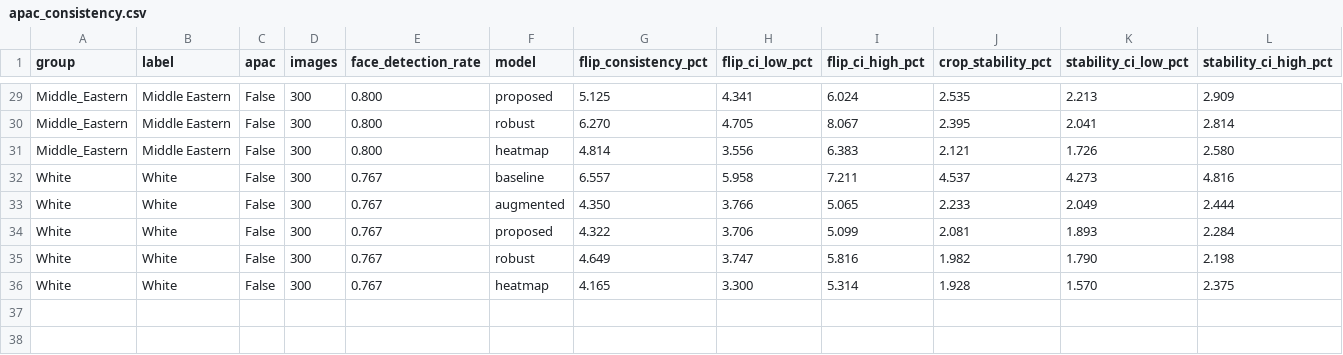
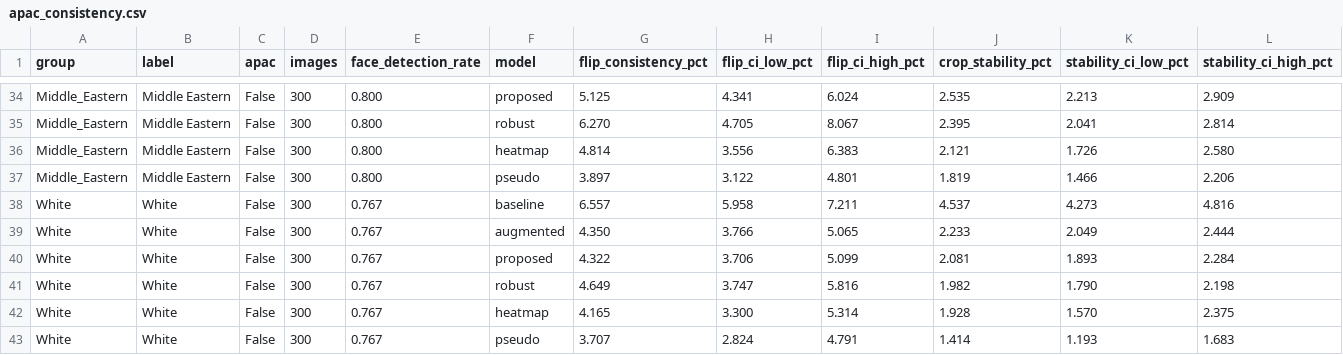
Before and after one commit to kg502841-lang/APAC-Face, a CSV file: results/apac_consistency.csv, drawn as a sheet; only a part is shown, gaps mark what is left out; the diff covers the shown part only.

```diff
--- a/results/apac_consistency.csv
+++ b/results/apac_consistency.csv
@@ -31,2 +36,3 @@ Middle_Eastern,Middle Eastern,False,300,0.800,robust,6.270,4.705,8.067,2.395,2.0
 Middle_Eastern,Middle Eastern,False,300,0.800,heatmap,4.814,3.556,6.383,2.121,1.726,2.580
+Middle_Eastern,Middle Eastern,False,300,0.800,pseudo,3.897,3.122,4.801,1.819,1.466,2.206
 White,White,False,300,0.767,baseline,6.557,5.958,7.211,4.537,4.273,4.816
@@ -36 +42,2 @@ White,White,False,300,0.767,robust,4.649,3.747,5.816,1.982,1.790,2.198
 White,White,False,300,0.767,heatmap,4.165,3.300,5.314,1.928,1.570,2.375
+White,White,False,300,0.767,pseudo,3.707,2.824,4.791,1.414,1.193,1.683
```
Also changed, not shown: 5 added rows elsewhere in this file, results/video_benchmark_test.csv, 10 other files.
